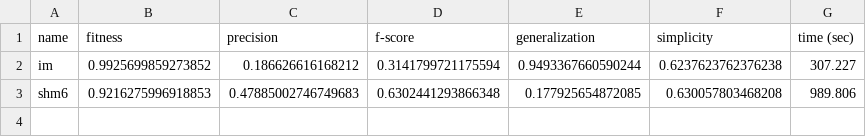
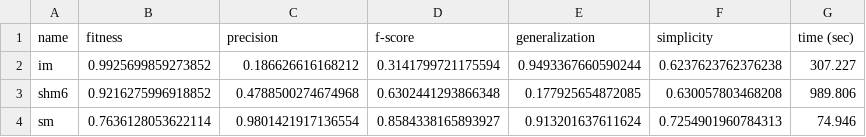
Before and after one commit to thanner/validate-process-discovery, a CSV file: resource/results/sepsis.csv, drawn as a sheet.

Commit message:
fix bug sepsis name

```diff
--- a/resource/results/sepsis.csv
+++ b/resource/results/sepsis.csv
@@ -2,2 +2,3 @@ name,fitness,precision,f-score,generalization,simplicity,time (sec)
 im,0.9925699859273852,0.186626616168212,0.3141799721175594,0.9493367660590244,0.6237623762376238,307.227
-shm6,0.9216275996918853,0.47885002746749683,0.6302441293866348,0.177925654872085,0.630057803468208,989.806
+shm6,0.9216275996918852,0.4788500274674968,0.6302441293866348,0.177925654872085,0.630057803468208,989.806
+sm,0.7636128053622114,0.9801421917136554,0.8584338165893927,0.913201637611624,0.7254901960784313,74.946
```
Also changed, not shown: 2 other files.
